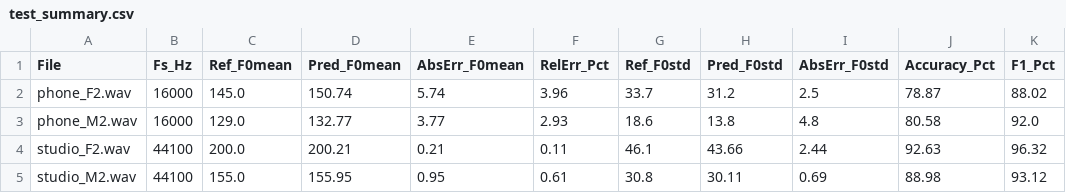
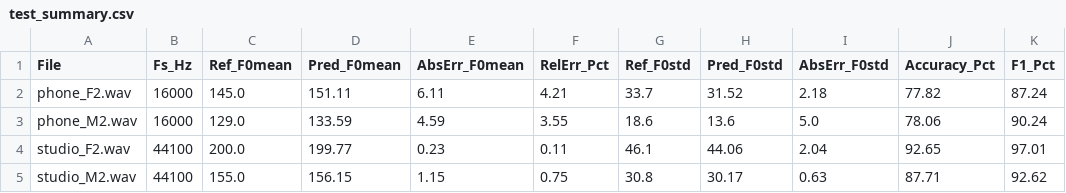
Before and after one commit to CuongBien/FAC, a CSV file: outputs/reports/test_summary.csv, drawn as a sheet.

Commit message:
feat: standardize frame length to 25ms, retrain thresholds, and update reports/README

```diff
--- a/outputs/reports/test_summary.csv
+++ b/outputs/reports/test_summary.csv
@@ -1,5 +1,5 @@
 File,Fs_Hz,Ref_F0mean,Pred_F0mean,AbsErr_F0mean,RelErr_Pct,Ref_F0std,Pred_F0std,AbsErr_F0std,Accuracy_Pct,F1_Pct
-phone_F2.wav,16000,145.0,150.74,5.74,3.96,33.7,31.2,2.5,78.87,88.02
-phone_M2.wav,16000,129.0,132.77,3.77,2.93,18.6,13.8,4.8,80.58,92.0
-studio_F2.wav,44100,200.0,200.21,0.21,0.11,46.1,43.66,2.44,92.63,96.32
-studio_M2.wav,44100,155.0,155.95,0.95,0.61,30.8,30.11,0.69,88.98,93.12
+phone_F2.wav,16000,145.0,151.11,6.11,4.21,33.7,31.52,2.18,77.82,87.24
+phone_M2.wav,16000,129.0,133.59,4.59,3.55,18.6,13.6,5.0,78.06,90.24
+studio_F2.wav,44100,200.0,199.77,0.23,0.11,46.1,44.06,2.04,92.65,97.01
+studio_M2.wav,44100,155.0,156.15,1.15,0.75,30.8,30.17,0.63,87.71,92.62
```
Also changed, not shown: outputs/reports/compare_plugins.csv, 33 other files.
